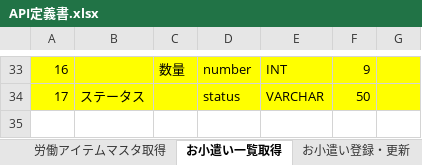
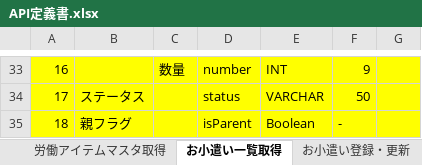
Before and after one commit to TetsujiFurukawa/mobile-app-hackathon2018, an Excel workbook: 01.document/01.設計書/API定義書.xlsx, sheet お小遣い一覧取得, drawn as a sheet; only a part is shown, gaps mark what is left out; values as stored, in another font and other column widths than the file's, no borders; charts and pictures not drawn; the diff names each change by its address in the sheet, - before the commit and + after, or states it on an @@ line.

```diff
--- a/01.document/01.設計書/API定義書.xlsx (sheet お小遣い一覧取得)
+++ b/01.document/01.設計書/API定義書.xlsx (sheet お小遣い一覧取得)
+row 35: 18 | 親フラグ |  | isParent | Boolean | -
```
Also changed, not shown: 01.document/01.設計書/DB定義書.xlsx, 01.document/01.設計書/画面定義書.xlsx, 15 other files.
